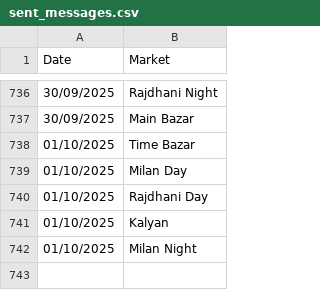
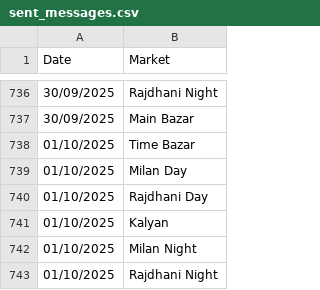
Before and after one commit to Vishalsnw/Kalyan_web, a CSV file: sent_messages.csv, drawn as a sheet; only a part is shown, gaps mark what is left out; the diff names each change by its address in the sheet, - before the commit and + after, or states it on an @@ line.

```diff
--- a/sent_messages.csv
+++ b/sent_messages.csv
+row 743: 01/10/2025 | Rajdhani Night
```
Also changed, not shown: satta_data.csv.
